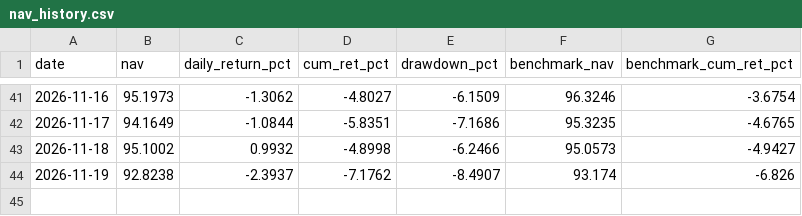
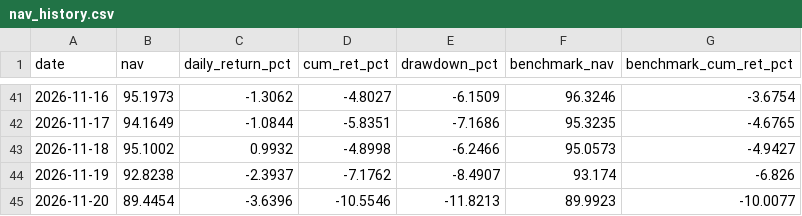
Before and after one commit to Stronghand42/portfolio-dashboard, a CSV file: nav_history.csv, drawn as a sheet; only a part is shown, gaps mark what is left out.

```diff
--- a/nav_history.csv
+++ b/nav_history.csv
@@ -44 +44,2 @@ date,nav,daily_return_pct,cum_ret_pct,drawdown_pct,benchmark_nav,benchmark_cum_r
 2026-11-19,92.8238,-2.3937,-7.1762,-8.4907,93.174,-6.826
+2026-11-20,89.4454,-3.6396,-10.5546,-11.8213,89.9923,-10.0077
```
